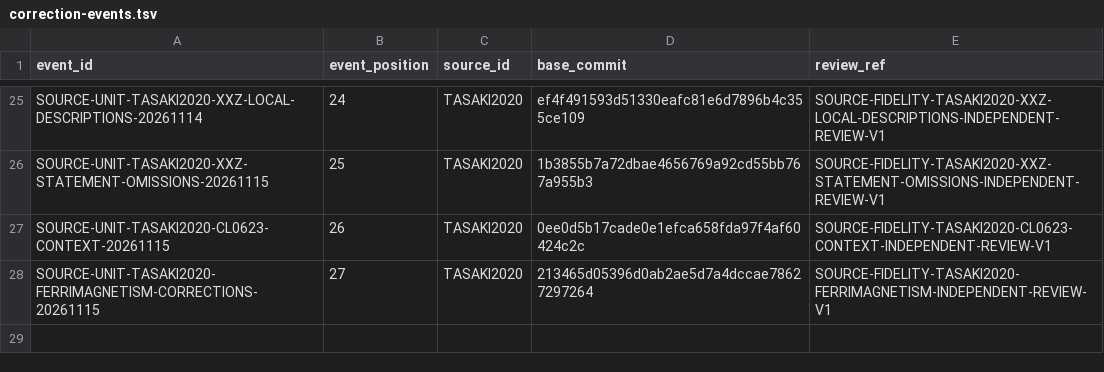
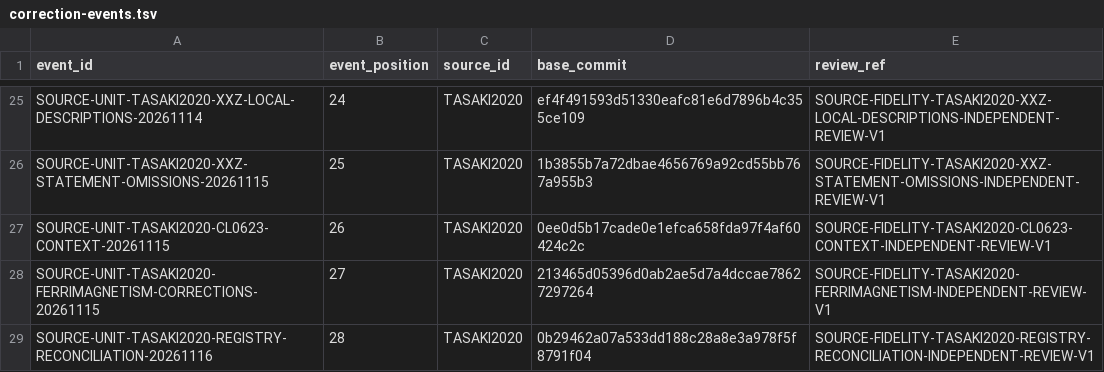
Before and after one commit to phasetr/lattice-system, a TSV file: registry/correction-events.tsv, drawn as a sheet; only a part is shown, gaps mark what is left out; the diff names each change by its address in the sheet, - before the commit and + after, or states it on an @@ line.

```diff
--- a/registry/correction-events.tsv
+++ b/registry/correction-events.tsv
+row 29: SOURCE-UNIT-TASAKI2020-REGISTRY-RECONCILIATION-20261116 | 28 | TASAKI2020 | 0b29462a07a533dd188c28a8e3a978f5f8791f04 | SOURCE-FIDELITY-TASAKI2020-REGISTRY-RECONCILIATION-INDEPENDENT-REVIEW-V1
```
Also changed, not shown: registry/claim-corrections.tsv, registry/claim-vocabulary-review.tsv, 38 other files.
